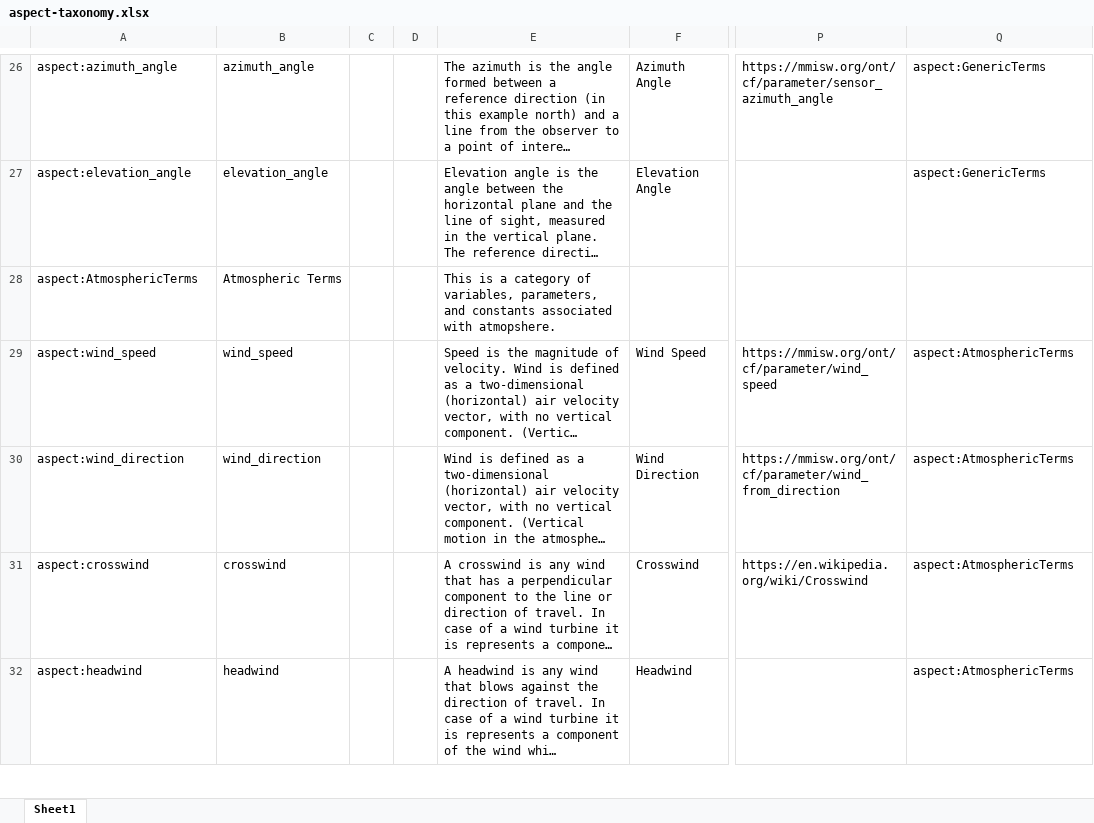
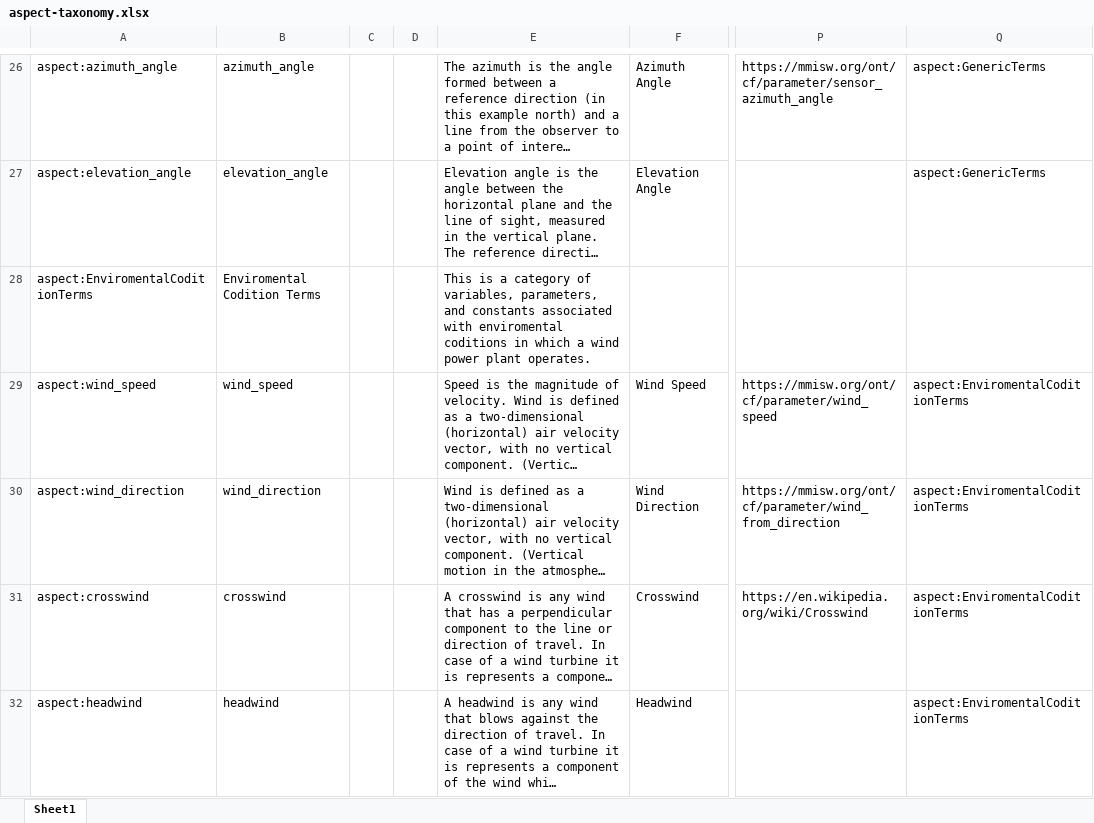
Before and after one commit to DTUWindEnergy/ASPECT-taxonomy, an Excel workbook: aspect-taxonomy.xlsx, sheet Sheet1, drawn as a sheet; only a part is shown, gaps mark what is left out; long unchanged cells end in …; values as stored, in another font and other column widths than the file's, no borders; the diff covers the shown part only; the diff names each change by its address in the sheet, - before the commit and + after, or states it on an @@ line.

```diff
--- a/aspect-taxonomy.xlsx (sheet Sheet1)
+++ b/aspect-taxonomy.xlsx (sheet Sheet1)
-A28: aspect:AtmosphericTerms
+A28: aspect:EnviromentalCoditionTerms
-B28: Atmospheric Terms
+B28: Enviromental Codition Terms
-E28: …associated with atmopshere.
+E28: …associated with enviromental coditions in which a wind power plant operates.
-Q29:Q32: aspect:AtmosphericTerms
+Q29:Q32: aspect:EnviromentalCoditionTerms
```
Also changed, not shown: 15 edited cells elsewhere in this sheet, 4 other files.
